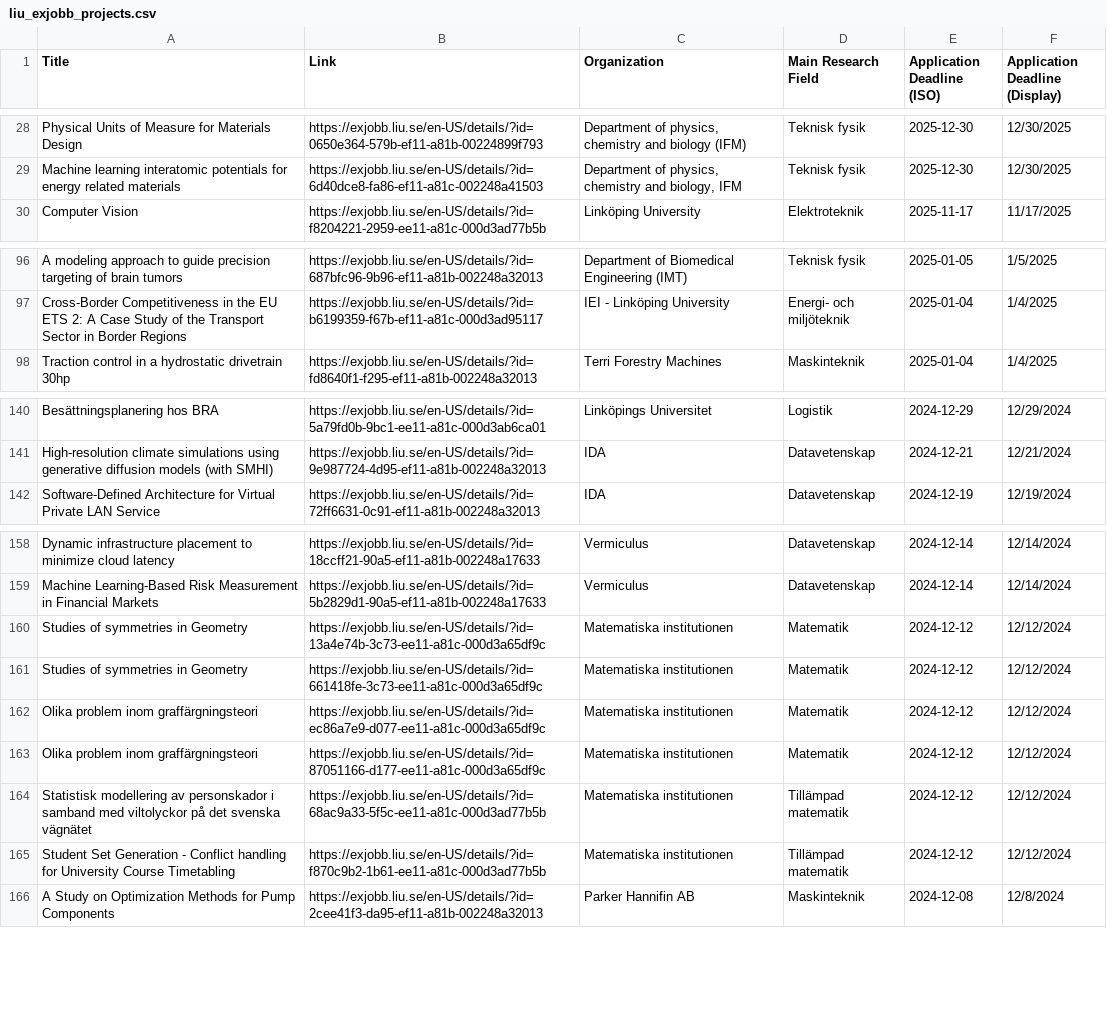
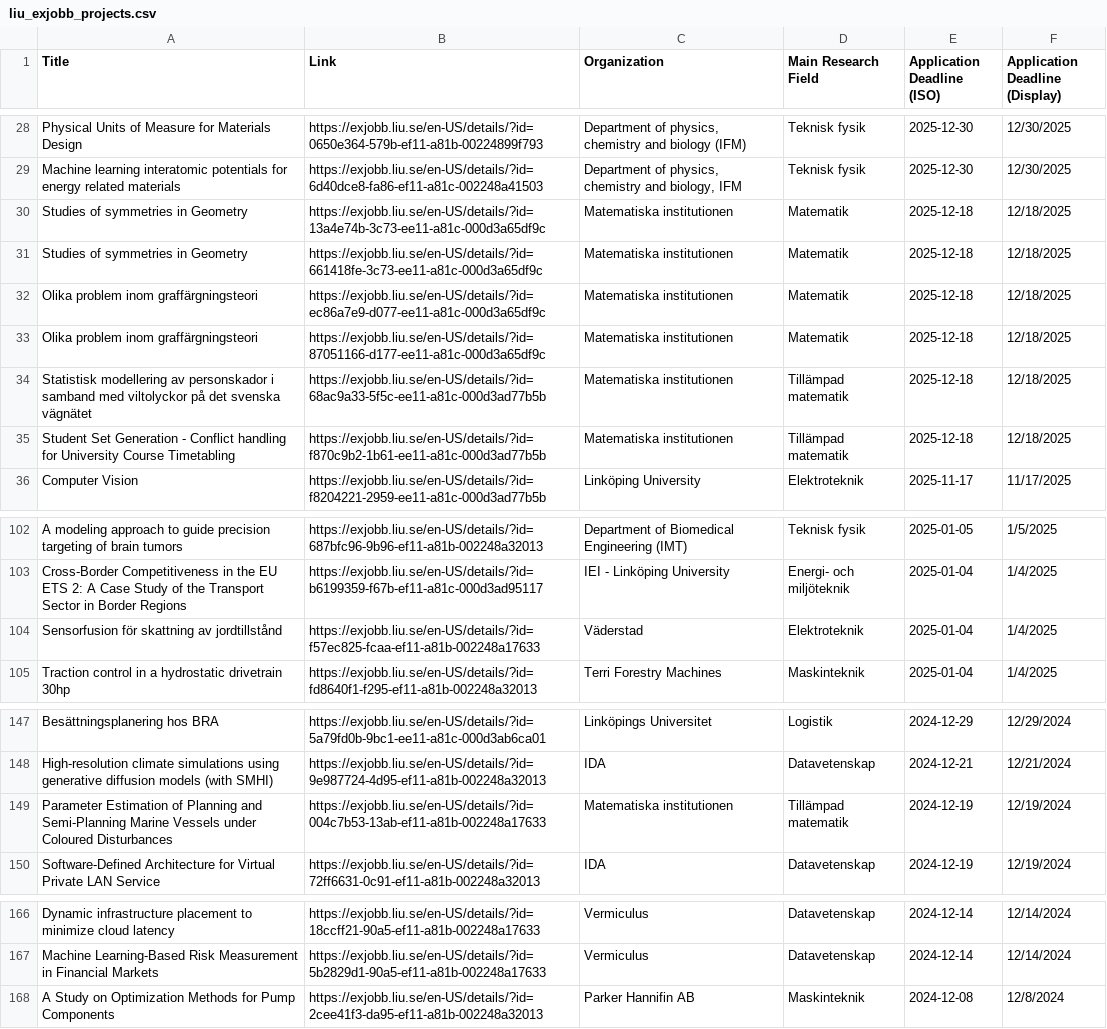
Before and after one commit to Qervas/exjobb, a CSV file: data/liu_exjobb_projects.csv, drawn as a sheet; only a part is shown, gaps mark what is left out.

```diff
--- a/data/liu_exjobb_projects.csv
+++ b/data/liu_exjobb_projects.csv
@@ -29,2 +29,8 @@ Physical Units of Measure for Materials Design,https://exjobb.liu.se/en-US/detai
 Machine learning interatomic potentials for energy related materials,https://exjobb.liu.se/en-US/details/?id=6d40dce8-fa86-ef11-a81c-002248a41503,"Department of physics, chemistry and biology, IFM",Teknisk fysik,2025-12-30,12/30/2025
+Studies of symmetries in Geometry,https://exjobb.liu.se/en-US/details/?id=13a4e74b-3c73-ee11-a81c-000d3a65df9c,Matematiska institutionen,Matematik,2025-12-18,12/18/2025
+Studies of symmetries in Geometry,https://exjobb.liu.se/en-US/details/?id=661418fe-3c73-ee11-a81c-000d3a65df9c,Matematiska institutionen,Matematik,2025-12-18,12/18/2025
+Olika problem inom graffärgningsteori,https://exjobb.liu.se/en-US/details/?id=ec86a7e9-d077-ee11-a81c-000d3a65df9c,Matematiska institutionen,Matematik,2025-12-18,12/18/2025
+Olika problem inom graffärgningsteori,https://exjobb.liu.se/en-US/details/?id=87051166-d177-ee11-a81c-000d3a65df9c,Matematiska institutionen,Matematik,2025-12-18,12/18/2025
+Statistisk modellering av personskador i samband med viltolyckor på det svenska vägnätet,https://exjobb.liu.se/en-US/details/?id=68ac9a33-5f5c-ee11-a81c-000d3ad77b5b,Matematiska institutionen,Tillämpad matematik,2025-12-18,12/18/2025
+Student Set Generation - Conflict handling for University Course Timetabling,https://exjobb.liu.se/en-US/details/?id=f870c9b2-1b61-ee11-a81c-000d3ad77b5b,Matematiska institutionen,Tillämpad matematik,2025-12-18,12/18/2025
 Computer Vision,https://exjobb.liu.se/en-US/details/?id=f8204221-2959-ee11-a81c-000d3ad77b5b,Linköping University,Elektroteknik,2025-11-17,11/17/2025
@@ -97,2 +103,3 @@ A modeling approach to guide precision targeting of brain tumors,https://exjobb.
 Cross-Border Competitiveness in the EU ETS 2: A Case Study of the Transport Sector in Border Regions,https://exjobb.liu.se/en-US/details/?id=b6199359-f67b-ef11-a81c-000d3ad95117,IEI - Linköping University,Energi- och miljöteknik,2025-01-04,1/4/2025
+Sensorfusion för skattning av jordtillstånd,https://exjobb.liu.se/en-US/details/?id=f57ec825-fcaa-ef11-a81b-002248a17633,Väderstad,Elektroteknik,2025-01-04,1/4/2025
 Traction control in a hydrostatic drivetrain 30hp,https://exjobb.liu.se/en-US/details/?id=fd8640f1-f295-ef11-a81b-002248a32013,Terri Forestry Machines,Maskinteknik,2025-01-04,1/4/2025
@@ -141,2 +148,3 @@ Besättningsplanering hos BRA,https://exjobb.liu.se/en-US/details/?id=5a79fd0b-9
 High-resolution climate simulations using generative diffusion models (with SMHI),https://exjobb.liu.se/en-US/details/?id=9e987724-4d95-ef11-a81b-002248a32013,IDA,Datavetenskap,2024-12-21,12/21/2024
+Parameter Estimation of Planning and Semi-Planning Marine Vessels under Coloured Disturbances,https://exjobb.liu.se/en-US/details/?id=004c7b53-13ab-ef11-a81b-002248a17633,Matematiska institutionen,Tillämpad matematik,2024-12-19,12/19/2024
 Software-Defined Architecture for Virtual Private LAN Service,https://exjobb.liu.se/en-US/details/?id=72ff6631-0c91-ef11-a81b-002248a32013,IDA,Datavetenskap,2024-12-19,12/19/2024
@@ -159,8 +167,2 @@ Dynamic infrastructure placement to minimize cloud latency,https://exjobb.liu.se
 Machine Learning-Based Risk Measurement in Financial Markets,https://exjobb.liu.se/en-US/details/?id=5b2829d1-90a5-ef11-a81b-002248a17633,Vermiculus,Datavetenskap,2024-12-14,12/14/2024
-Studies of symmetries in Geometry,https://exjobb.liu.se/en-US/details/?id=13a4e74b-3c73-ee11-a81c-000d3a65df9c,Matematiska institutionen,Matematik,2024-12-12,12/12/2024
-Studies of symmetries in Geometry,https://exjobb.liu.se/en-US/details/?id=661418fe-3c73-ee11-a81c-000d3a65df9c,Matematiska institutionen,Matematik,2024-12-12,12/12/2024
-Olika problem inom graffärgningsteori,https://exjobb.liu.se/en-US/details/?id=ec86a7e9-d077-ee11-a81c-000d3a65df9c,Matematiska institutionen,Matematik,2024-12-12,12/12/2024
-Olika problem inom graffärgningsteori,https://exjobb.liu.se/en-US/details/?id=87051166-d177-ee11-a81c-000d3a65df9c,Matematiska institutionen,Matematik,2024-12-12,12/12/2024
-Statistisk modellering av personskador i samband med viltolyckor på det svenska vägnätet,https://exjobb.liu.se/en-US/details/?id=68ac9a33-5f5c-ee11-a81c-000d3ad77b5b,Matematiska institutionen,Tillämpad matematik,2024-12-12,12/12/2024
-Student Set Generation - Conflict handling for University Course Timetabling,https://exjobb.liu.se/en-US/details/?id=f870c9b2-1b61-ee11-a81c-000d3ad77b5b,Matematiska institutionen,Tillämpad matematik,2024-12-12,12/12/2024
 A Study on Optimization Methods for Pump Components,https://exjobb.liu.se/en-US/details/?id=2cee41f3-da95-ef11-a81b-002248a32013,Parker Hannifin AB,Maskinteknik,2024-12-08,12/8/2024
```
Also changed, not shown: data/kth_exjobb_projects.csv, 1 other file.
